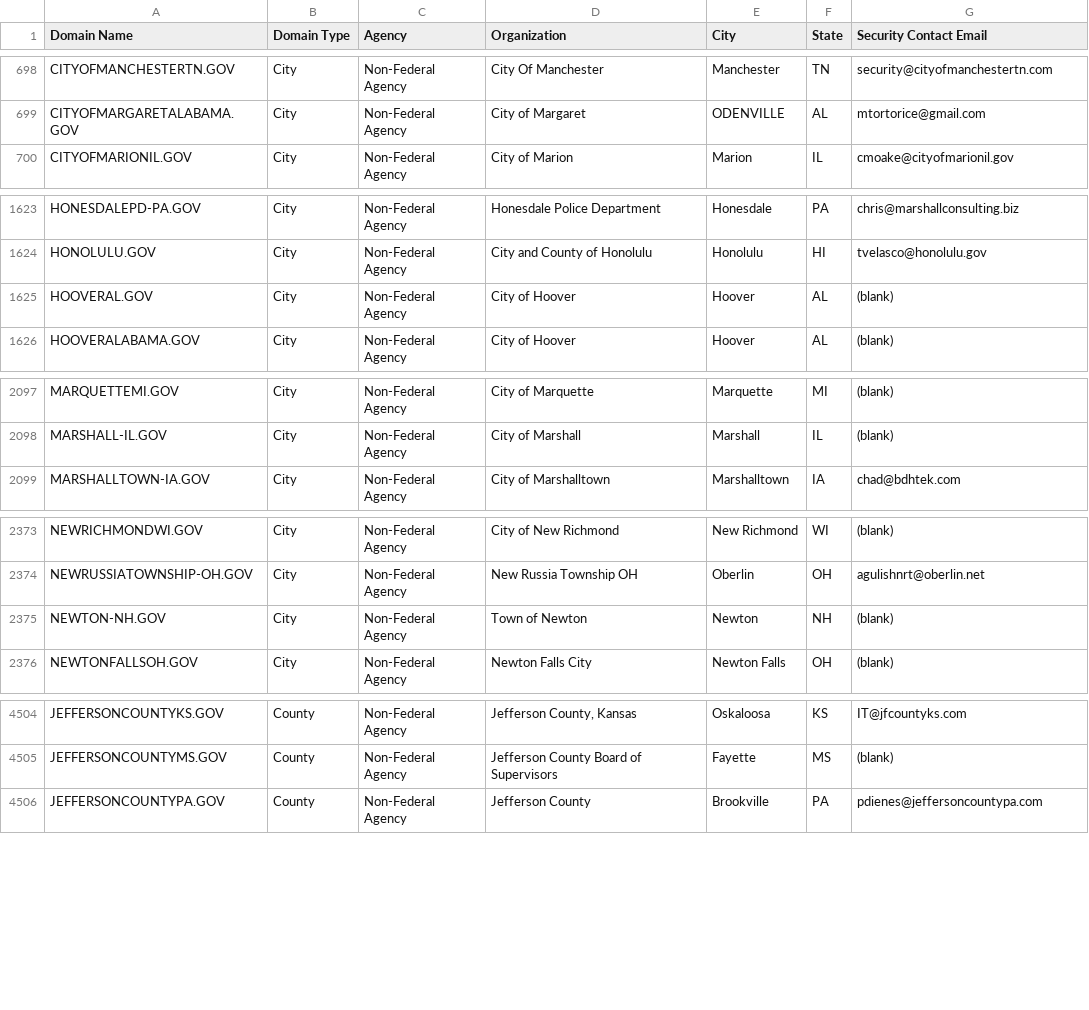
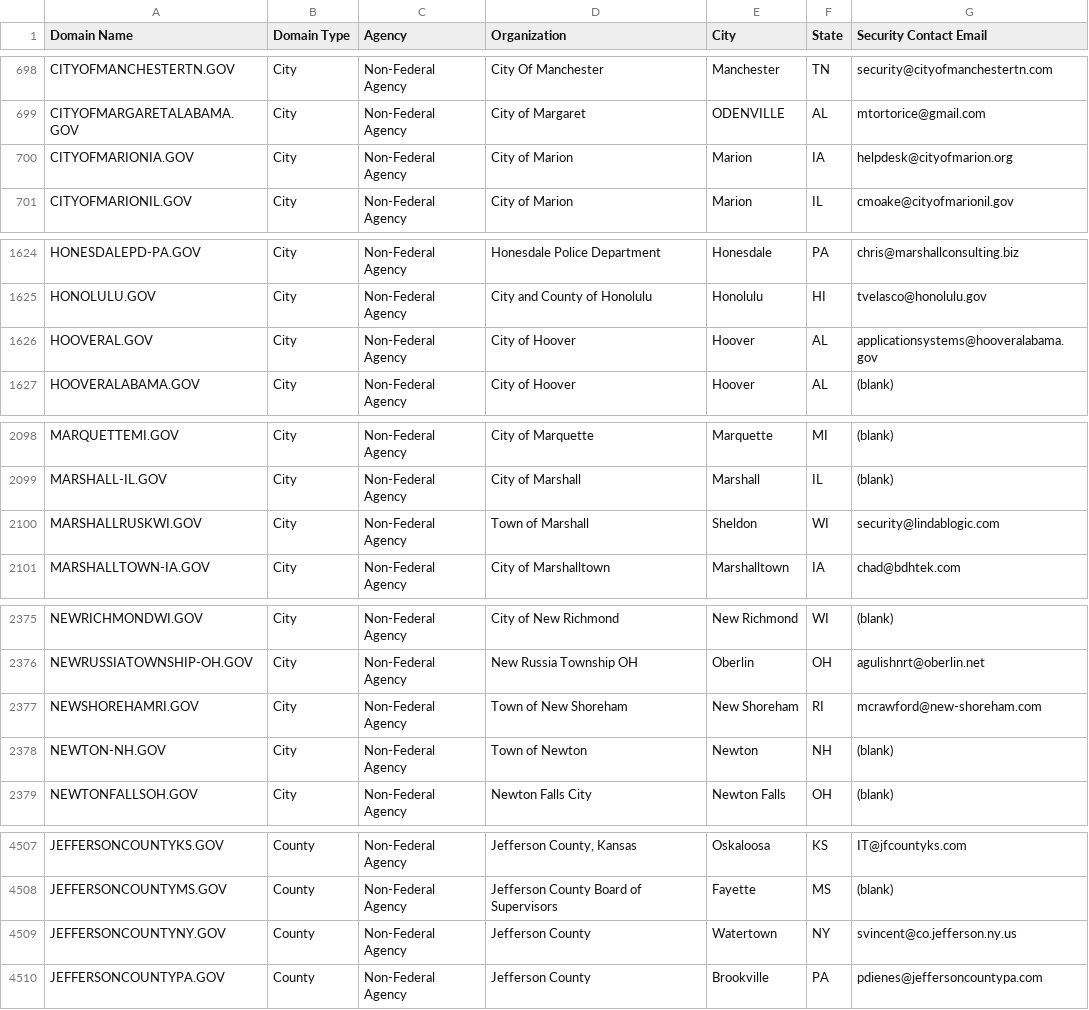
Before and after one commit to cisagov/dotgov-data, a CSV file: current-full.csv, drawn as a sheet; only a part is shown, gaps mark what is left out; the diff covers the shown part only.

Commit message:
Flat: latest data (2022-08-04T06:10:29.531Z) {   "date": "2022-08-04T06:10:29.531Z",   "files": [     {       "name": "current-full.csv",       "deltaBytes": 464,       "source": "https://domains.dotgov.gov/dotgov-web/publicreports/current-full"     }   ] }

```diff
--- a/current-full.csv
+++ b/current-full.csv
@@ -699,2 +699,3 @@ CITYOFMANCHESTERTN.GOV,City,Non-Federal Agency,City Of Manchester,Manchester,TN,
 CITYOFMARGARETALABAMA.GOV,City,Non-Federal Agency,City of Margaret,ODENVILLE,AL,mtortorice@gmail.com
+CITYOFMARIONIA.GOV,City,Non-Federal Agency,City of Marion,Marion,IA,helpdesk@cityofmarion.org
 CITYOFMARIONIL.GOV,City,Non-Federal Agency,City of Marion,Marion,IL,cmoake@cityofmarionil.gov
@@ -1624,3 +1625,3 @@ HONESDALEPD-PA.GOV,City,Non-Federal Agency,Honesdale Police Department,Honesdale
 HONOLULU.GOV,City,Non-Federal Agency,City and County of Honolulu,Honolulu,HI,tvelasco@honolulu.gov
-HOOVERAL.GOV,City,Non-Federal Agency,City of Hoover,Hoover,AL,(blank)
+HOOVERAL.GOV,City,Non-Federal Agency,City of Hoover,Hoover,AL,applicationsystems@hooveralabama.gov
 HOOVERALABAMA.GOV,City,Non-Federal Agency,City of Hoover,Hoover,AL,(blank)
@@ -2098,2 +2099,3 @@ MARQUETTEMI.GOV,City,Non-Federal Agency,City of Marquette,Marquette,MI,(blank)
 MARSHALL-IL.GOV,City,Non-Federal Agency,City of Marshall,Marshall,IL,(blank)
+MARSHALLRUSKWI.GOV,City,Non-Federal Agency,Town of Marshall,Sheldon,WI,security@lindablogic.com
 MARSHALLTOWN-IA.GOV,City,Non-Federal Agency,City of Marshalltown,Marshalltown,IA,chad@bdhtek.com
@@ -2374,2 +2376,3 @@ NEWRICHMONDWI.GOV,City,Non-Federal Agency,City of New Richmond,New Richmond ,WI,
 NEWRUSSIATOWNSHIP-OH.GOV,City,Non-Federal Agency,New Russia Township OH,Oberlin,OH,agulishnrt@oberlin.net
+NEWSHOREHAMRI.GOV,City,Non-Federal Agency,Town of New Shoreham,New Shoreham,RI,mcrawford@new-shoreham.com
 NEWTON-NH.GOV,City,Non-Federal Agency,Town of Newton,Newton,NH,(blank)
@@ -4505,2 +4508,3 @@ JEFFERSONCOUNTYKS.GOV,County,Non-Federal Agency,"Jefferson County, Kansas",Oskal
 JEFFERSONCOUNTYMS.GOV,County,Non-Federal Agency,Jefferson County Board of Supervisors,Fayette,MS,(blank)
+JEFFERSONCOUNTYNY.GOV,County,Non-Federal Agency,Jefferson County,Watertown,NY,svincent@co.jefferson.ny.us
 JEFFERSONCOUNTYPA.GOV,County,Non-Federal Agency,Jefferson County,Brookville,PA,pdienes@jeffersoncountypa.com
```
Also changed, not shown: 2 edited cells elsewhere in this file.
